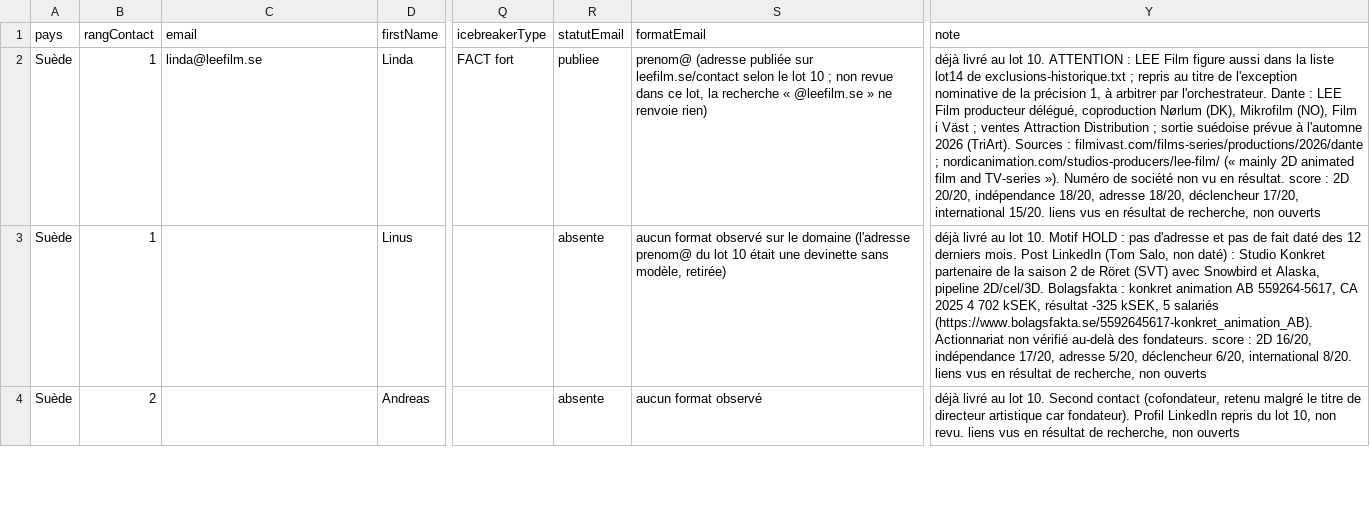
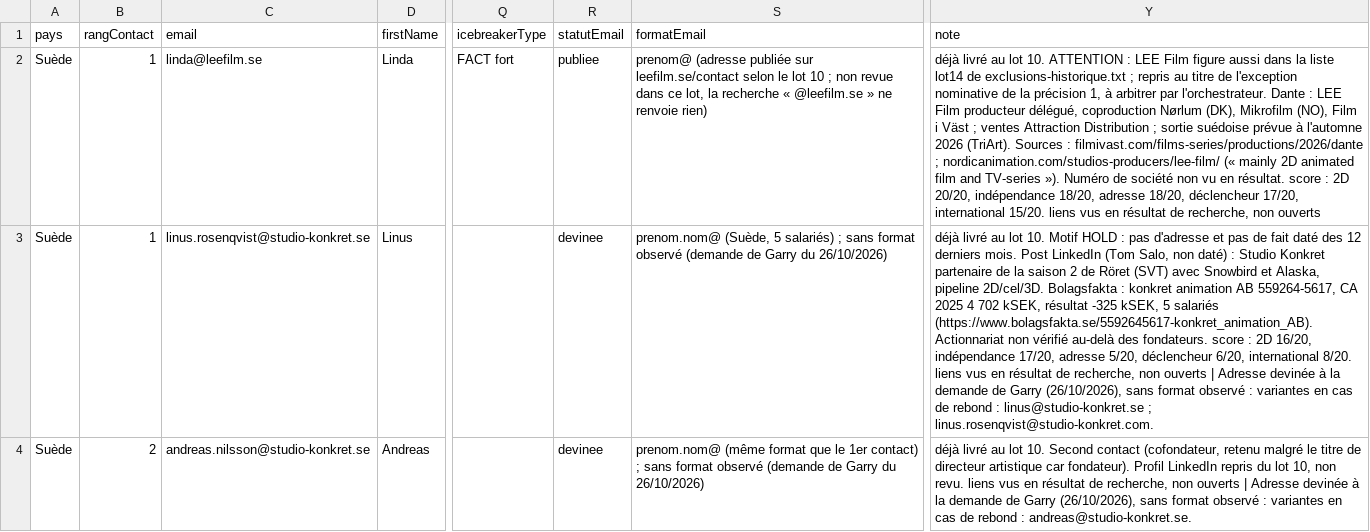
Before and after one commit to jeanprince771-max/revisions, a CSV file: prospection/lot15/agent-a3-suede.csv, drawn as a sheet; only a part is shown, gaps mark what is left out; the diff covers the shown part only; the diff names each change by its address in the sheet, - before the commit and + after, or states it on an @@ line.

```diff
--- a/prospection/lot15/agent-a3-suede.csv
+++ b/prospection/lot15/agent-a3-suede.csv
-C3 (email): (empty)
+C3 (email): linus.rosenqvist@studio-konkret.se
-R3:R4 (statutEmail): absente
+R3:R4 (statutEmail): devinee
-S3 (formatEmail): aucun format observé sur le domaine (l'adresse prenom@ du lot 10 était une devinette sans modèle, retirée)
+S3 (formatEmail): prenom.nom@ (Suède, 5 salariés) ; sans format observé (demande de Garry du 26/10/2026)
-Y3 (note): …non ouverts
+Y3 (note): …non ouverts | Adresse devinée à la demande de Garry (26/10/2026), sans format observé : variantes en cas de rebond : linus@studio-konkret.se ; linus.rosenqvist@studio-konkret.com.
-C4 (email): (empty)
+C4 (email): andreas.nilsson@studio-konkret.se
-S4 (formatEmail): aucun format observé
+S4 (formatEmail): prenom.nom@ (même format que le 1er contact) ; sans format observé (demande de Garry du 26/10/2026)
-Y4 (note): …non ouverts
+Y4 (note): …non ouverts | Adresse devinée à la demande de Garry (26/10/2026), sans format observé : variantes en cas de rebond : andreas@studio-konkret.se.
```
Also changed, not shown: 8 edited cells elsewhere in this file, prospection/lot15/agent-a1-royaume-uni.csv, prospection/lot15/agent-a4-sud.csv, 3 other files.
